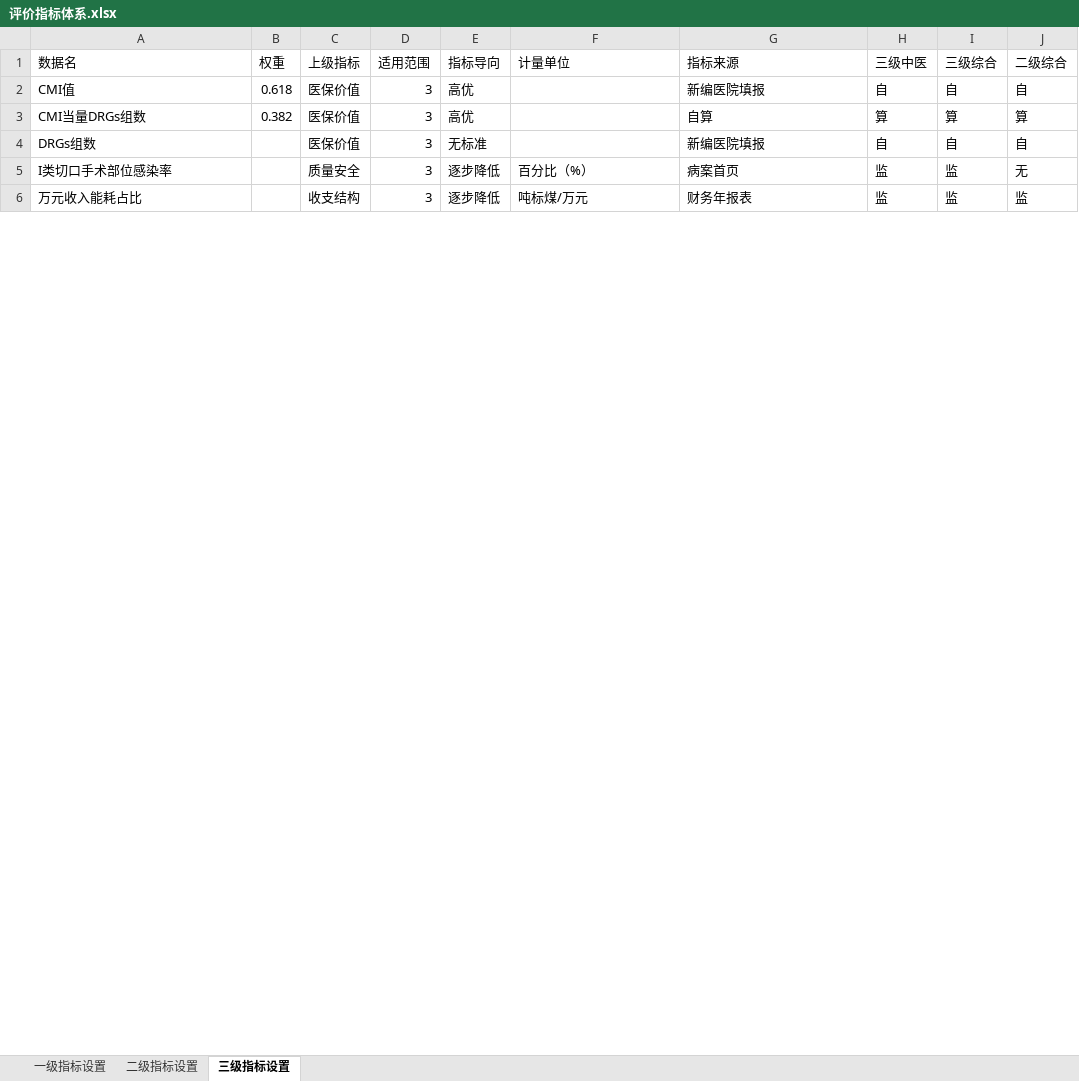
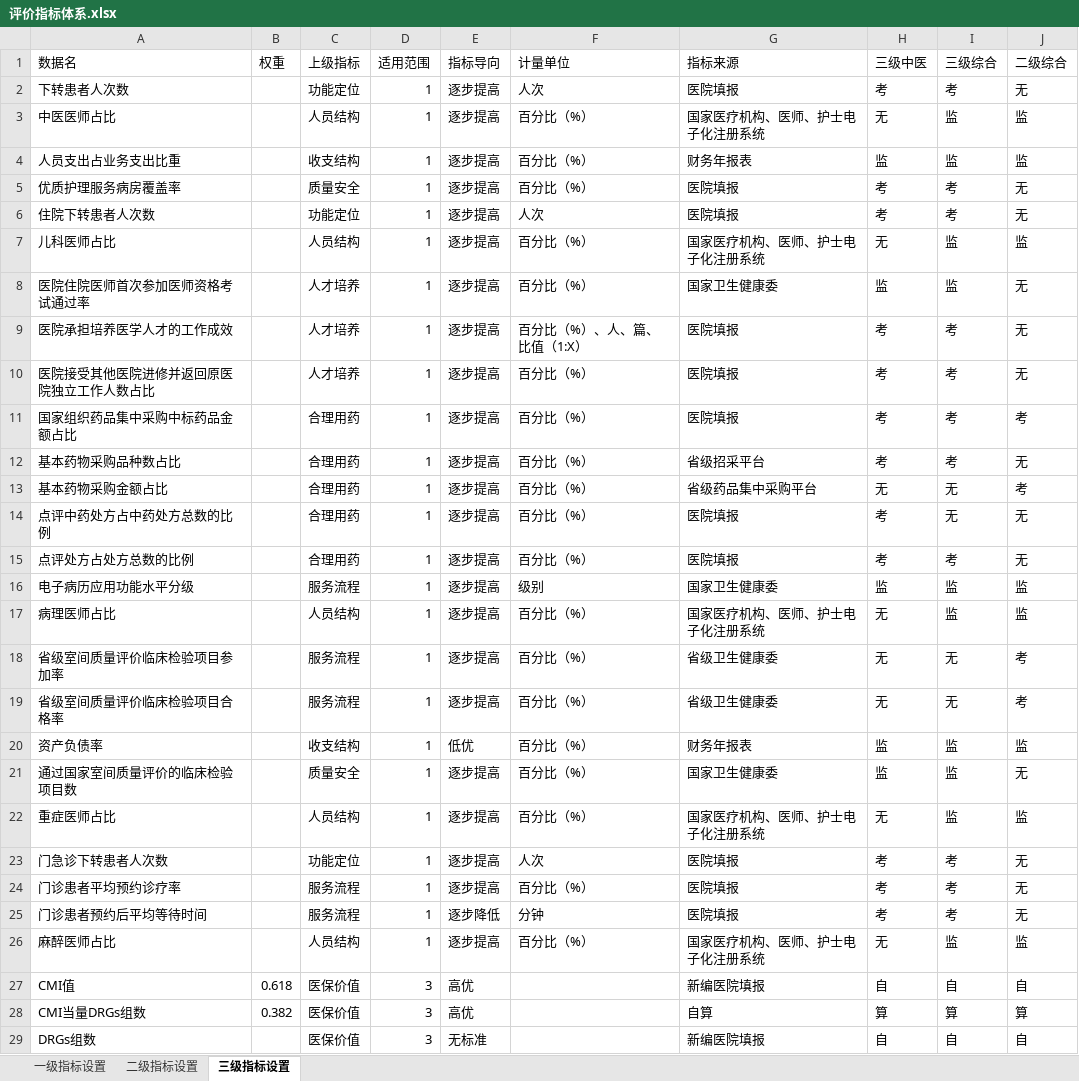
Before and after one commit to Tostig0916/hqcoffee, an Excel workbook: cases/goodhostpital2021/评价指标体系.xlsx, sheet 三级指标设置, drawn as a sheet; only a part is shown; the shorter side is filled out with more unchanged rows; values as stored, in another font and other column widths than the file's, no borders; the diff covers the shown part only; the diff names each change by its address in the sheet, - before the commit and + after, or states it on an @@ line.

```diff
--- a/cases/goodhostpital2021/评价指标体系.xlsx (sheet 三级指标设置)
+++ b/cases/goodhostpital2021/评价指标体系.xlsx (sheet 三级指标设置)
+row 2: 下转患者人次数 |  | 功能定位 | 1 | 逐步提高 | 人次 | 医院填报 | 考 | 考 | 无
@@ row 8 moved to row 3: 中医医师占比 @@
@@ row 12 moved to row 4: 人员支出占业务支出比重 @@
+row 5: 优质护理服务病房覆盖率 |  | 质量安全 | 1 | 逐步提高 | 百分比（%） | 医院填报 | 考 | 考 | 无
+row 6: 住院下转患者人次数 |  | 功能定位 | 1 | 逐步提高 | 人次 | 医院填报 | 考 | 考 | 无
@@ row 23 moved to row 7: 儿科医师占比 @@
@@ row 36 moved to row 8: 医院住院医师首次参加医师资格考试通过率 @@
+row 9: 医院承担培养医学人才的工作成效 |  | 人才培养 | 1 | 逐步提高 | 百分比（%）、人、篇、比值（1:X） | 医院填报 | 考 | 考 | 无
+row 10: 医院接受其他医院进修并返回原医院独立工作人数占比 |  | 人才培养 | 1 | 逐步提高 | 百分比（%） | 医院填报 | 考 | 考 | 无
+row 11: 国家组织药品集中采购中标药品金额占比 |  | 合理用药 | 1 | 逐步提高 | 百分比（%） | 医院填报 | 考 | 考 | 考
+row 12: 基本药物采购品种数占比 |  | 合理用药 | 1 | 逐步提高 | 百分比（%） | 省级招采平台 | 考 | 考 | 无
+row 13: 基本药物采购金额占比 |  | 合理用药 | 1 | 逐步提高 | 百分比（%） | 省级药品集中采购平台 | 无 | 无 | 考
+row 14: 点评中药处方占中药处方总数的比例 |  | 合理用药 | 1 | 逐步提高 | 百分比（%） | 医院填报 | 考 | 无 | 无
+row 15: 点评处方占处方总数的比例 |  | 合理用药 | 1 | 逐步提高 | 百分比（%） | 医院填报 | 考 | 考 | 无
@@ row 60 moved to row 16: 电子病历应用功能水平分级 @@
@@ row 61 moved to row 17: 病理医师占比 @@
+row 18: 省级室间质量评价临床检验项目参加率 |  | 服务流程 | 1 | 逐步提高 | 百分比（%） | 省级卫生健康委 | 无 | 无 | 考
+row 19: 省级室间质量评价临床检验项目合格率 |  | 服务流程 | 1 | 逐步提高 | 百分比（%） | 省级卫生健康委 | 无 | 无 | 考
@@ row 65 moved to row 20: 资产负债率 @@
@@ row 66 moved to row 21: 通过国家室间质量评价的临床检验项目数 @@
@@ row 70 moved to row 22: 重症医师占比 @@
+row 23: 门急诊下转患者人次数 |  | 功能定位 | 1 | 逐步提高 | 人次 | 医院填报 | 考 | 考 | 无
+row 24: 门诊患者平均预约诊疗率 |  | 服务流程 | 1 | 逐步提高 | 百分比（%） | 医院填报 | 考 | 考 | 无
+row 25: 门诊患者预约后平均等待时间 |  | 服务流程 | 1 | 逐步降低 | 分钟 | 医院填报 | 考 | 考 | 无
@@ row 83 moved to row 26: 麻醉医师占比 @@
```
Also changed, not shown: 15 removed rows and 18 edited cells elsewhere in this sheet, 7 other files.
